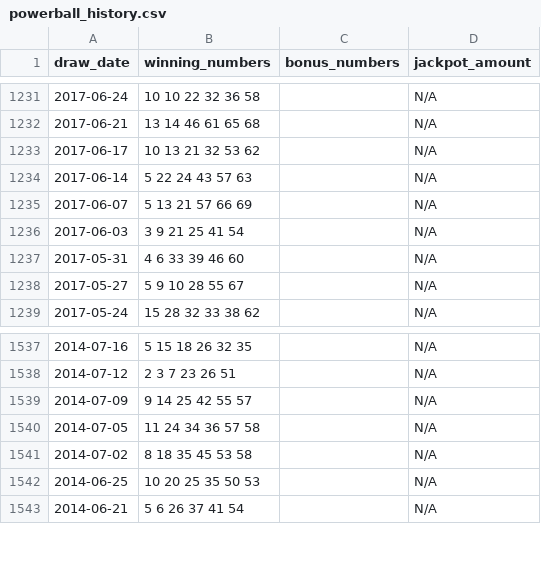
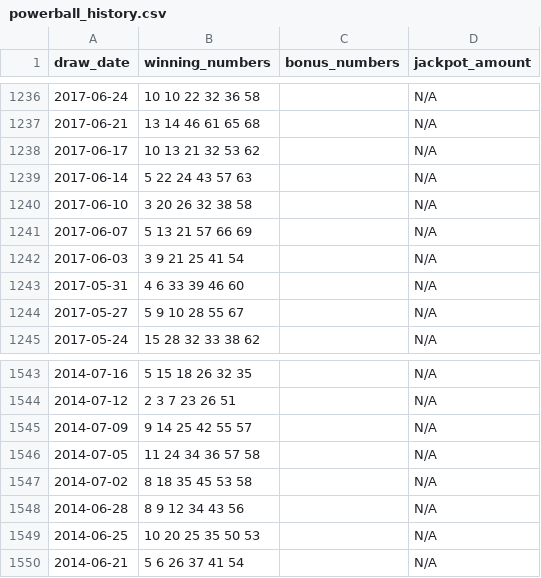
Before and after one commit to laminedo/lottery-dashboard, a CSV file: powerball_history.csv, drawn as a sheet; only a part is shown, gaps mark what is left out; the diff covers the shown part only.

```diff
--- a/powerball_history.csv
+++ b/powerball_history.csv
@@ -1234,2 +1239,3 @@ draw_date,winning_numbers,bonus_numbers,jackpot_amount
 2017-06-14,5 22 24 43 57 63,,N/A
+2017-06-10,3 20 26 32 38 58,,N/A
 2017-06-07,5 13 21 57 66 69,,N/A
@@ -1541,2 +1547,3 @@ draw_date,winning_numbers,bonus_numbers,jackpot_amount
 2014-07-02,8 18 35 45 53 58,,N/A
+2014-06-28,8 9 12 34 43 56,,N/A
 2014-06-25,10 20 25 35 50 53,,N/A
```
Also changed, not shown: 5 added rows elsewhere in this file, 3 other files.
